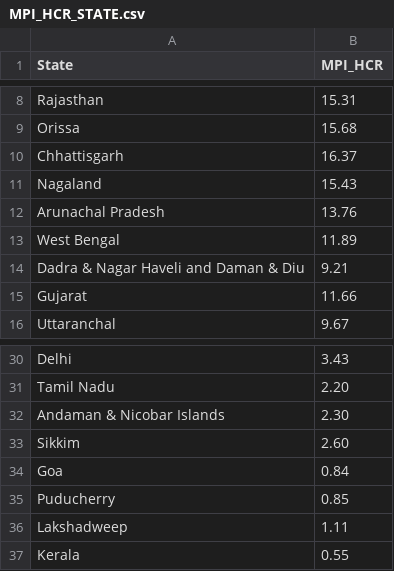
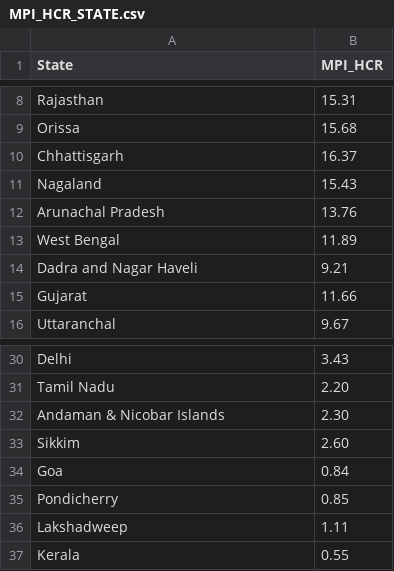
Before and after one commit to kumarrajesh1992-arch/kumarrajesh1992-arch.github.io, a CSV file: MPI_HCR_STATE.csv, drawn as a sheet; only a part is shown, gaps mark what is left out.

Commit message:
Update MPI_HCR_STATE.csv

```diff
--- a/MPI_HCR_STATE.csv
+++ b/MPI_HCR_STATE.csv
@@ -13,3 +13,3 @@ Arunachal Pradesh,13.76
 West Bengal,11.89
-Dadra & Nagar Haveli and Daman & Diu,9.21
+Dadra and Nagar Haveli,9.21
 Gujarat,11.66
@@ -34,3 +34,3 @@ Sikkim,2.60
 Goa,0.84
-Puducherry,0.85
+Pondicherry,0.85
 Lakshadweep,1.11
```
